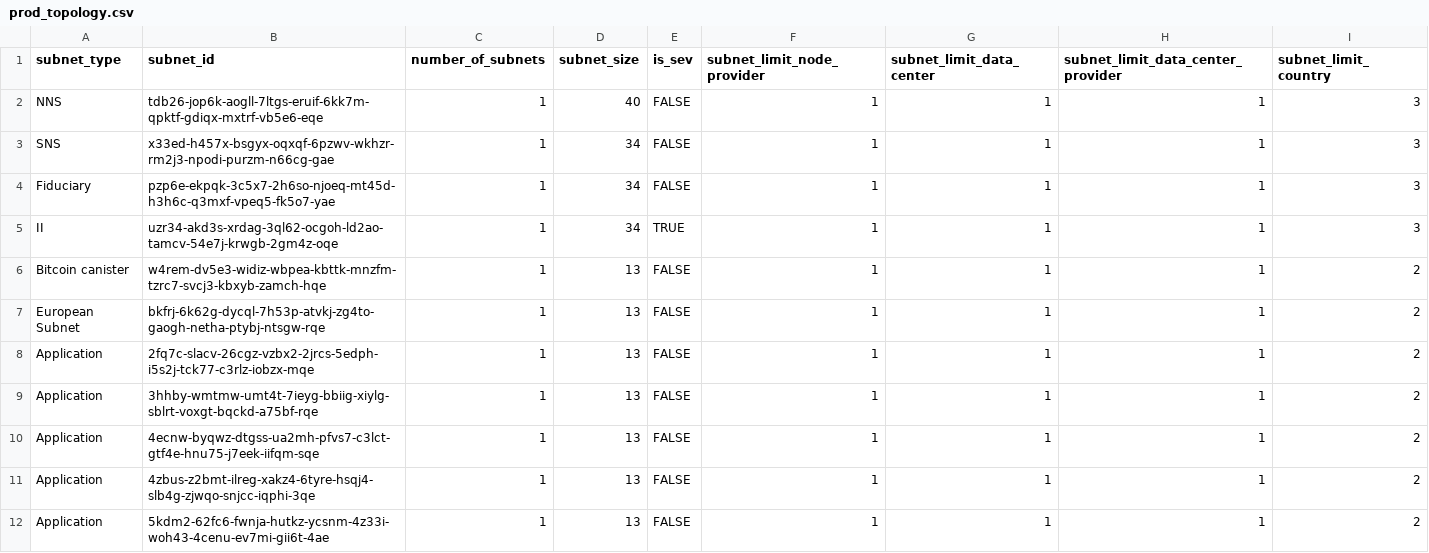
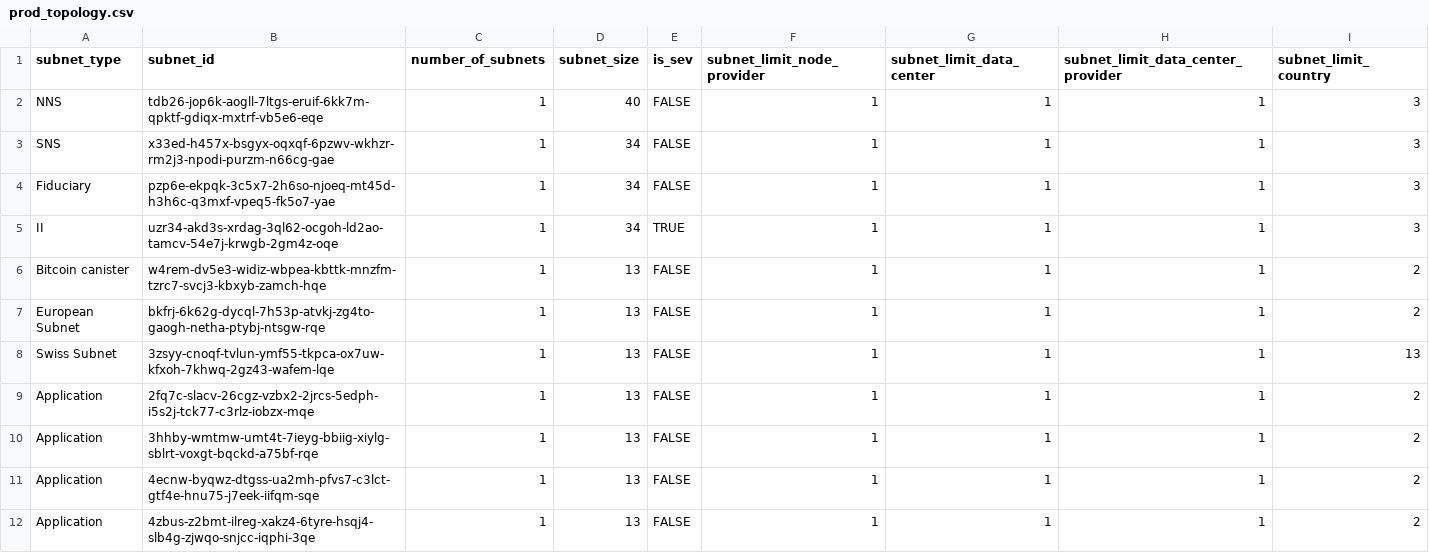
Before and after one commit to dfinity/decentralization, a CSV file: data/topology/prod_topology.csv, drawn as a sheet; only a part is shown; the shorter side is filled out with more unchanged rows; the diff names each change by its address in the sheet, - before the commit and + after, or states it on an @@ line.

Commit message:
chore: adding swiss subnet data

```diff
--- a/data/topology/prod_topology.csv
+++ b/data/topology/prod_topology.csv
+row 8: Swiss Subnet | 3zsyy-cnoqf-tvlun-ymf55-tkpca-ox7uw-kfxoh-7khwq-2gz43-wafem-lqe | 1 | 13 | FALSE | 1 | 1 | 1 | 13
```
Also changed, not shown: 4 other files.
